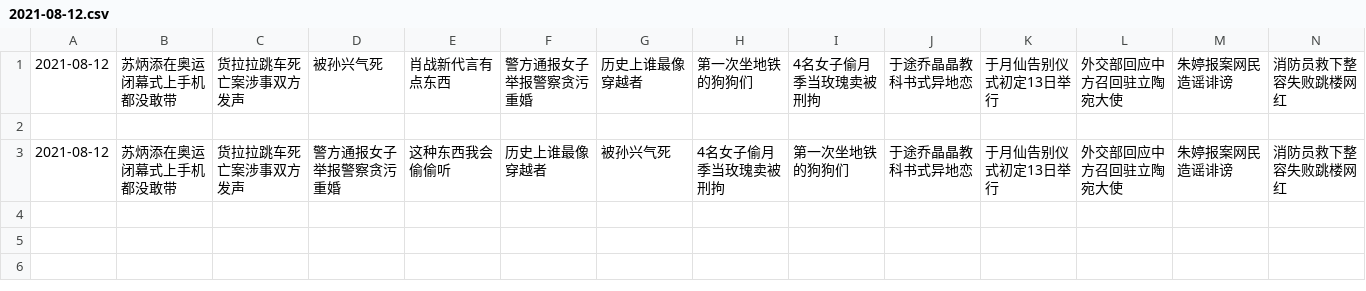
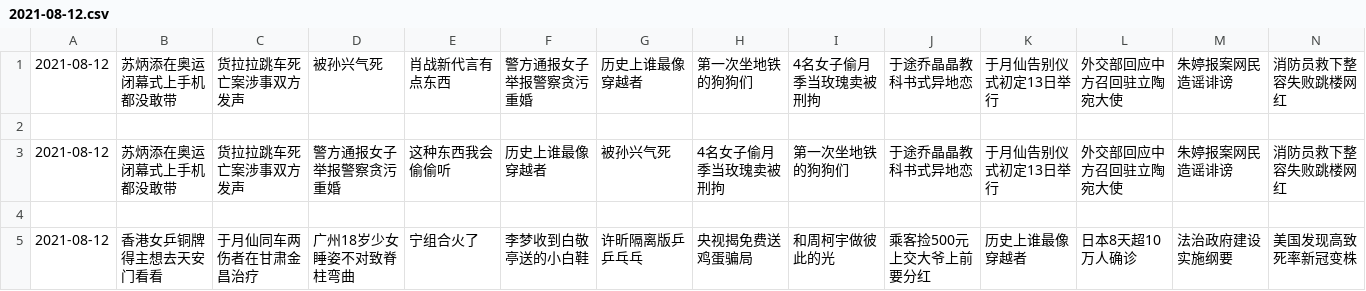
Before and after one commit to vmp65l3/weibo-hotrank, a CSV file: data/2021-08-12.csv, drawn as a sheet; only a part is shown; rows hold the shown columns only; the diff names each change by its address in the sheet, - before the commit and + after, or states it on an @@ line.

```diff
--- a/data/2021-08-12.csv
+++ b/data/2021-08-12.csv
+row 4: (empty)
+row 5: 2021-08-12 | 香港女乒铜牌得主想去天安门看看 | 于月仙同车两伤者在甘肃金昌治疗 | 广州18岁少女睡姿不对致脊柱弯曲 | 宁组合火了 | 李梦收到白敬亭送的小白鞋 | 许昕隔离版乒乒乓乓 | 央视揭免费送鸡蛋骗局 | 和周柯宇做彼此的光 | 乘客捡500元上交大爷上前要分红 | 历史上谁最像穿越者 | 日本8天超10万人确诊 | 法治政府建设实施纲要 | 美国发现高致死率新冠变株
```
Also changed, not shown: 1 other file.
